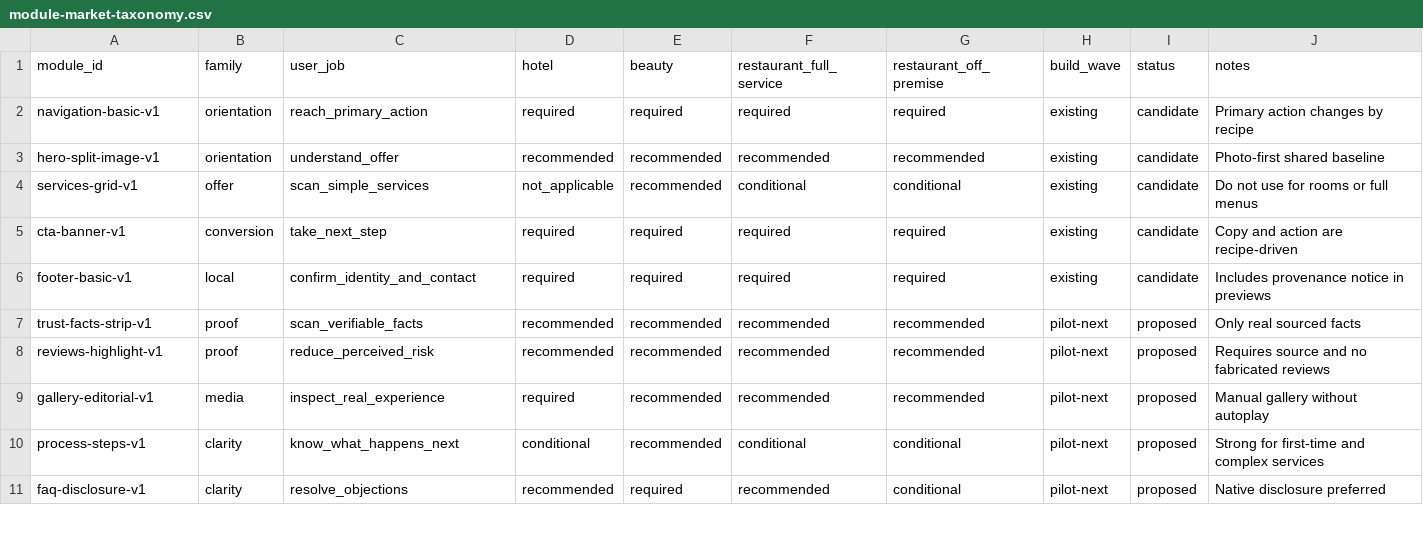
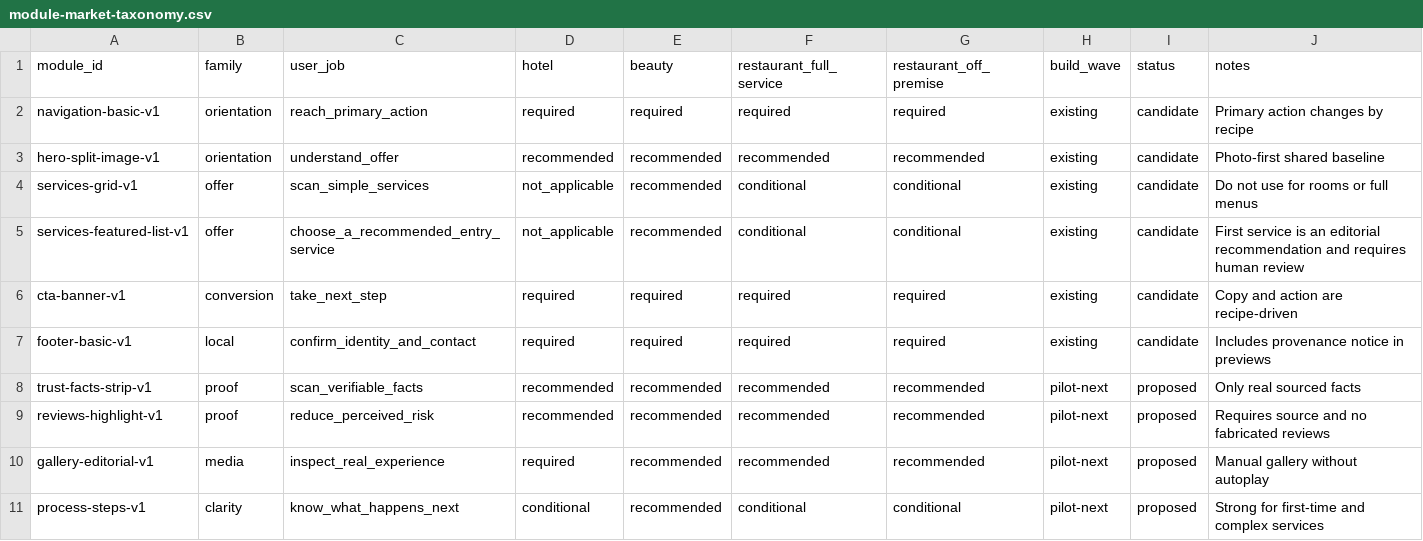
Before and after one commit to Fauchiersantiago/hier-websites, a CSV file: docs/proposals/module-market-taxonomy.csv, drawn as a sheet; only a part is shown; the shorter side is filled out with more unchanged rows; the diff names each change by its address in the sheet, - before the commit and + after, or states it on an @@ line.

```diff
--- a/docs/proposals/module-market-taxonomy.csv
+++ b/docs/proposals/module-market-taxonomy.csv
+row 5: services-featured-list-v1 | offer | choose_a_recommended_entry_service | not_applicable | recommended | conditional | conditional | existing | candidate | First service is an editorial recommendation and requires human review
```
Also changed, not shown: 45 other files.
